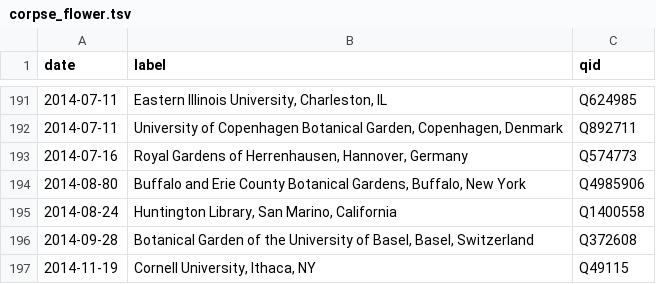
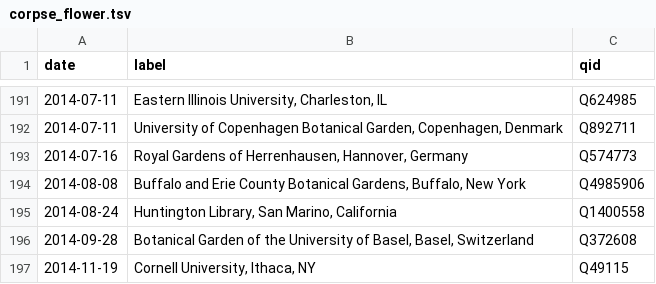
Before and after one commit to JSTOR-Labs/plant-humanities, a TSV file: graphs/corpse_flower.tsv, drawn as a sheet; only a part is shown, gaps mark what is left out.

Commit message:
Update corpse_flower.tsv

```diff
--- a/graphs/corpse_flower.tsv
+++ b/graphs/corpse_flower.tsv
@@ -193,3 +193,3 @@ date	label	qid
 2014-07-16	Royal Gardens of Herrenhausen, Hannover, Germany	Q574773
-2014-08-80	Buffalo and Erie County Botanical Gardens, Buffalo, New York	Q4985906
+2014-08-08	Buffalo and Erie County Botanical Gardens, Buffalo, New York	Q4985906
 2014-08-24	Huntington Library, San Marino, California	Q1400558
```
